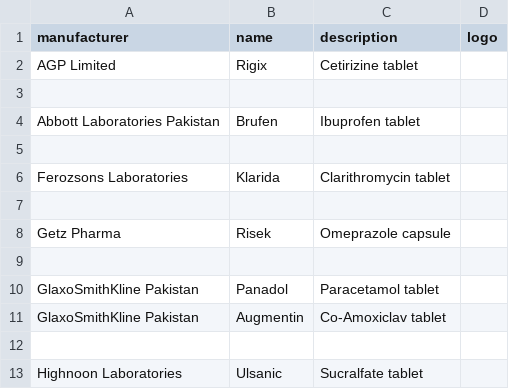
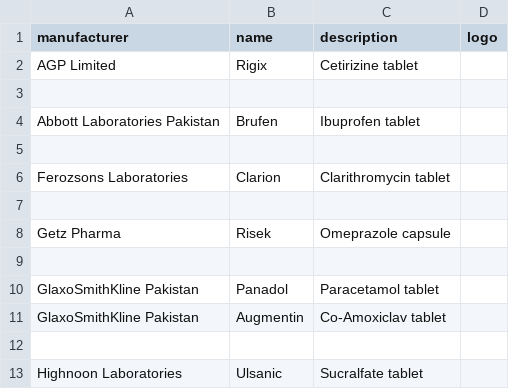
Before and after one commit to faisalaiagent/pharmacy-backend, a CSV file: seeders/data/brands.csv, drawn as a sheet; only a part is shown.

Commit message:
fix: rename Klarida to Clarion in brands.csv to match brand_profiles.json

```diff
--- a/seeders/data/brands.csv
+++ b/seeders/data/brands.csv
@@ -5,3 +5,3 @@ Abbott Laboratories Pakistan,Brufen,Ibuprofen tablet,
 
-Ferozsons Laboratories,Klarida,Clarithromycin tablet,
+Ferozsons Laboratories,Clarion,Clarithromycin tablet,
 
```
